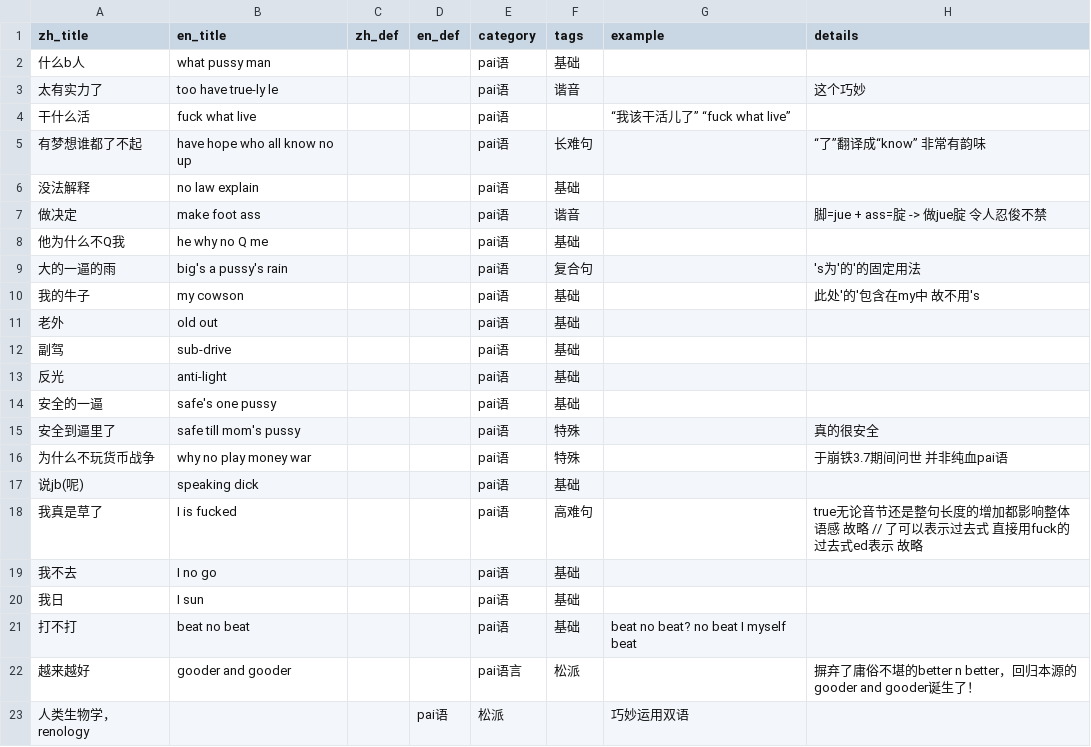
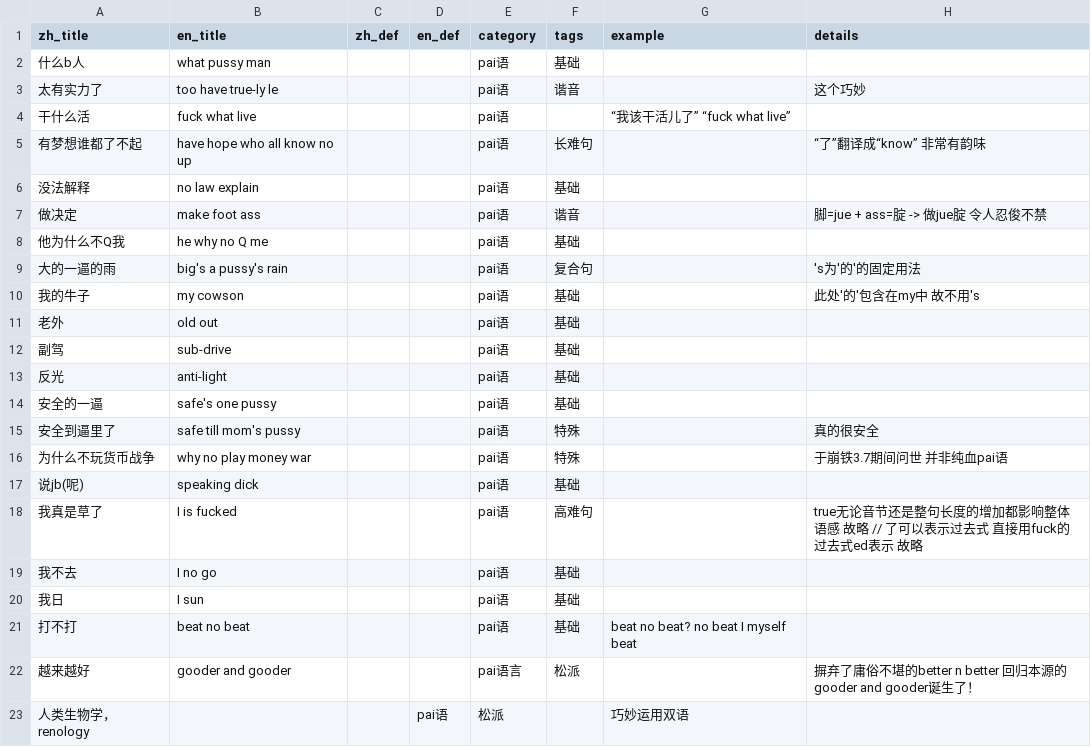
Before and after one commit to Drill78/vocab-viewer, a CSV file: public/data/pai_language.csv, drawn as a sheet.

Commit message:
Update pai_language.csv

```diff
--- a/public/data/pai_language.csv
+++ b/public/data/pai_language.csv
@@ -21,3 +21,3 @@ zh_title,en_title,zh_def,en_def,category,tags,example,details
 打不打,beat no beat,,,pai语,基础,"beat no beat? no beat I myself beat",
-越来越好,gooder and gooder,,,pai语言,松派,,摒弃了庸俗不堪的better n better，回归本源的gooder and gooder诞生了！
+越来越好,gooder and gooder,,,pai语言,松派,,摒弃了庸俗不堪的better n better 回归本源的gooder and gooder诞生了！
 人类生物学，renology,,,pai语,松派,,巧妙运用双语
```
